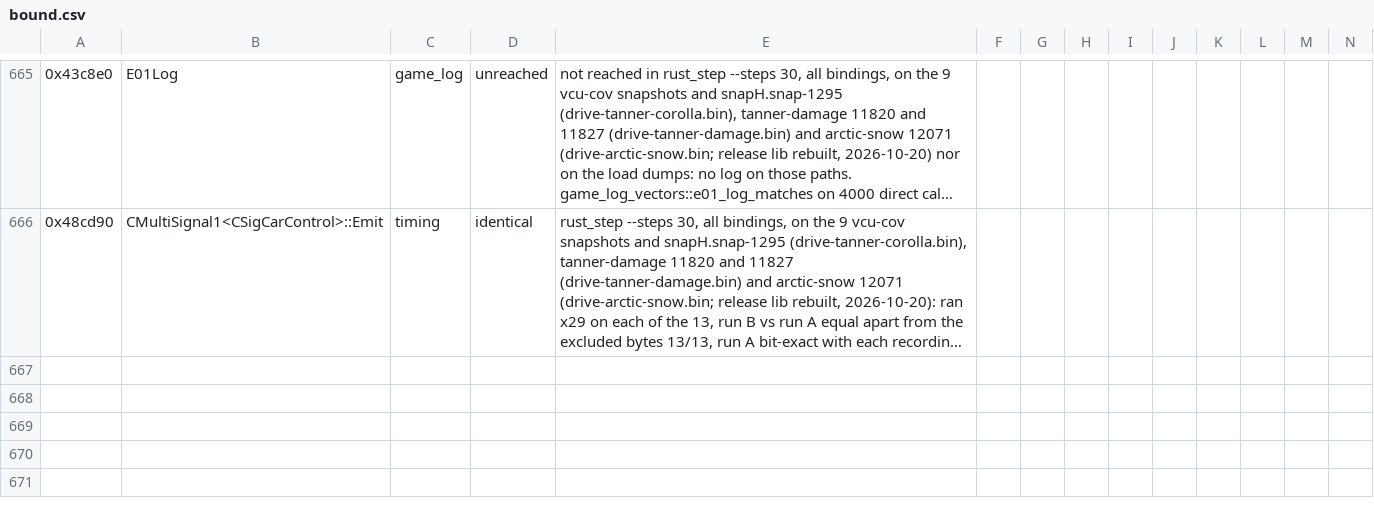
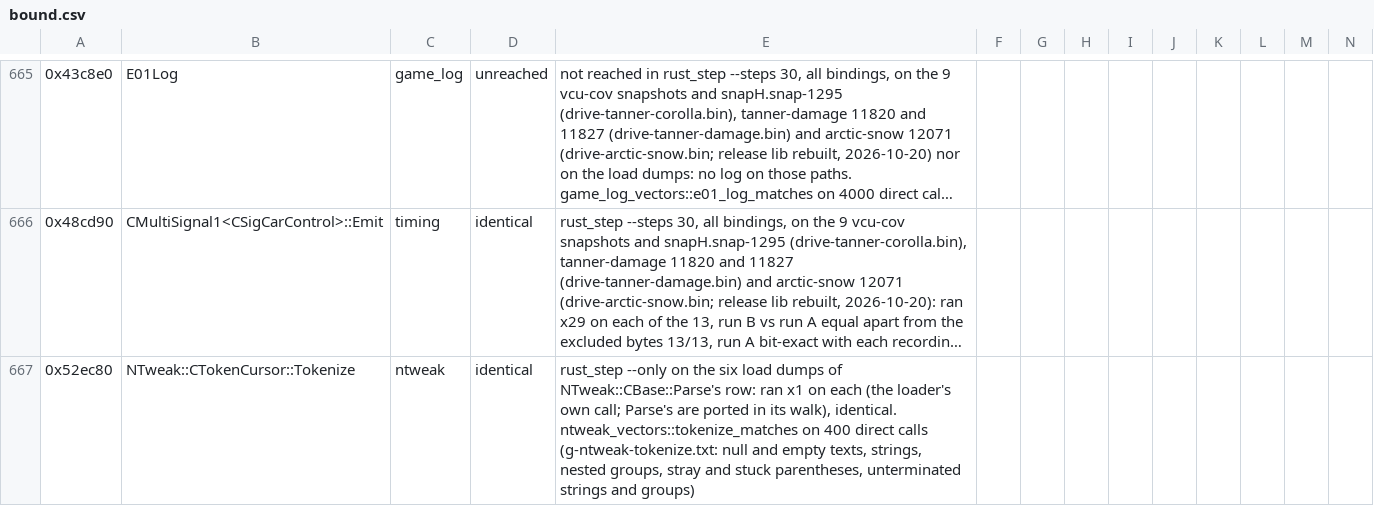
Before and after one commit to JodusNodus/openrbr, a CSV file: crates/rbr-hybrid/bound.csv, drawn as a sheet; only a part is shown, gaps mark what is left out; long unchanged cells end in …; rows hold the shown columns only; the diff covers the shown part only; the diff names each change by its address in the sheet, - before the commit and + after, or states it on an @@ line.

Commit message:
NTweak: port Tokenize, E11_StackAlloc and CBase::Parse over the token tables, for every class the load walks

```diff
--- a/crates/rbr-hybrid/bound.csv
+++ b/crates/rbr-hybrid/bound.csv
+row 667: 0x52ec80 | NTweak::CTokenCursor::Tokenize | ntweak | identical | rust_step --only on the six load dumps of NTweak::CBase::Parse's row: ran x1 on each (the loader's own call; Parse's are ported in its walk), identical. ntweak_vectors::tokenize_matches on 400 direct calls (g-ntweak-tokenize.txt: null and empty texts, strings, nested groups, stray and stuck parentheses, unterminated strings and groups)
```
Also changed, not shown: 1 added row and 2 edited cells elsewhere in this file, crates/rbr-physics/ports.csv, 10 other files.
